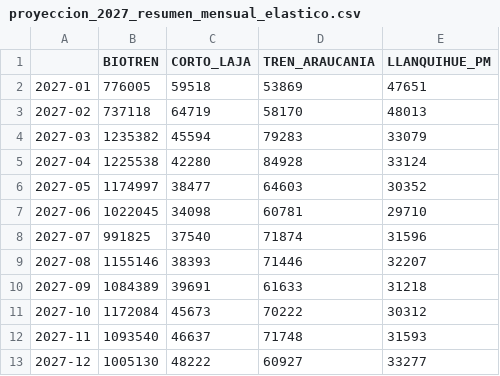
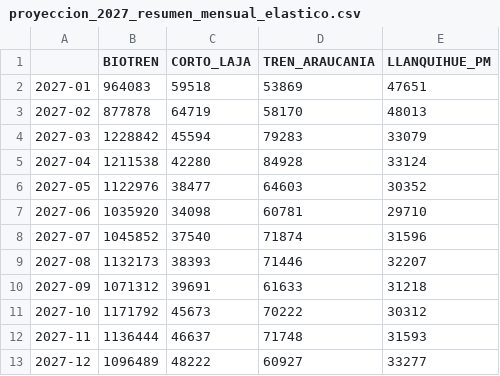
Before and after one commit to J0rgeTK/BT-CL-TA-LPM-MPDA, a CSV file: outputs/proyeccion_2027_resumen_mensual_elastico.csv, drawn as a sheet.

```diff
--- a/outputs/proyeccion_2027_resumen_mensual_elastico.csv
+++ b/outputs/proyeccion_2027_resumen_mensual_elastico.csv
@@ -1,13 +1,13 @@
 ,BIOTREN,CORTO_LAJA,TREN_ARAUCANIA,LLANQUIHUE_PM
-2027-01,776005,59518,53869,47651
-2027-02,737118,64719,58170,48013
-2027-03,1235382,45594,79283,33079
-2027-04,1225538,42280,84928,33124
-2027-05,1174997,38477,64603,30352
-2027-06,1022045,34098,60781,29710
-2027-07,991825,37540,71874,31596
-2027-08,1155146,38393,71446,32207
-2027-09,1084389,39691,61633,31218
-2027-10,1172084,45673,70222,30312
-2027-11,1093540,46637,71748,31593
-2027-12,1005130,48222,60927,33277
+2027-01,964083,59518,53869,47651
+2027-02,877878,64719,58170,48013
+2027-03,1228842,45594,79283,33079
+2027-04,1211538,42280,84928,33124
+2027-05,1122976,38477,64603,30352
+2027-06,1035920,34098,60781,29710
+2027-07,1045852,37540,71874,31596
+2027-08,1132173,38393,71446,32207
+2027-09,1071312,39691,61633,31218
+2027-10,1171792,45673,70222,30312
+2027-11,1136444,46637,71748,31593
+2027-12,1096489,48222,60927,33277
```
Also changed, not shown: outputs/proyeccion_2027_unidades_mensual_elastico.csv, outputs/resumen_validacion_tecnica.csv, 15 other files.
